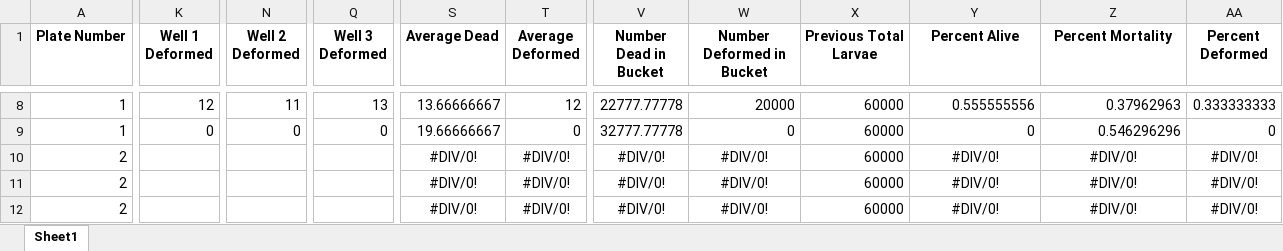
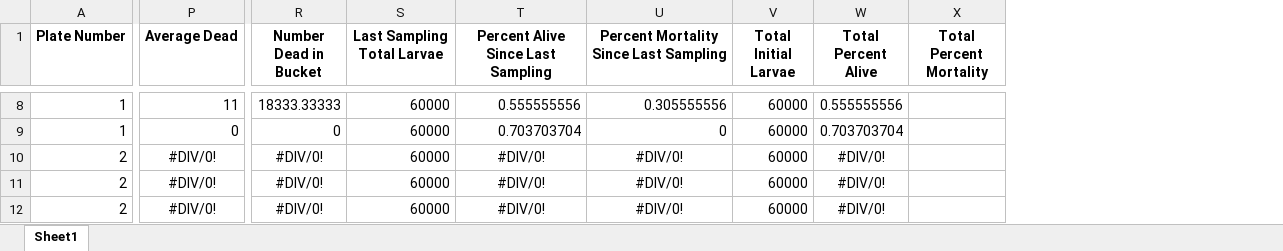
Before and after one commit to RobertsLab/project-oyster-oa, an Excel workbook: data/2017-07-30-pacific-oyster-larvae/2017-08-02-Larvae-Counts.xlsx, sheet Sheet1, drawn as a sheet; only a part is shown, gaps mark what is left out; values as stored, in another font and other column widths than the file's, no borders; removed rows and columns are numbered as before the commit, all else as after; the diff covers the shown part only; the diff names each change by its address in the sheet, - before the commit and + after, or states it on an @@ line.

Commit message:
added 8/3 sampling data

```diff
--- a/data/2017-07-30-pacific-oyster-larvae/2017-08-02-Larvae-Counts.xlsx (sheet Sheet1)
+++ b/data/2017-07-30-pacific-oyster-larvae/2017-08-02-Larvae-Counts.xlsx (sheet Sheet1)
-column K (Well 1 Deformed), rows 8-9: 12 | 0
-column N (Well 2 Deformed), rows 8-9: 11 | 0
-column Q (Well 3 Deformed), rows 8-9: 13 | 0
-column T (Average Deformed), rows 8-12: 12 | 0 | #DIV/0! | #DIV/0! | #DIV/0!
-column W (Number Deformed in Bucket), rows 8-12: 20000 | 0 | #DIV/0! | #DIV/0! | #DIV/0!
+column V (Total Initial Larvae), rows 8-12: all 60000
+column X (Total Percent Mortality), empty
-S1: Previous Total Larvae
+S1: Last Sampling Total Larvae
-T1: Percent Alive
+T1: Percent Alive Since Last Sampling
-U1: Percent Mortality
+U1: Percent Mortality Since Last Sampling
-W1: Percent Deformed
+W1: Total Percent Alive
-P8 (Average Dead): 13.66666667
+P8 (Average Dead): 11
-R8 (Number Dead in Bucket): 22777.77778
+R8 (Number Dead in Bucket): 18333.33333
-U8: 0.37962963
+U8: 0.305555556
-W8 (Total Percent Alive): 0.333333333
+W8 (Total Percent Alive): 0.555555556
-P9 (Average Dead): 19.66666667
+P9 (Average Dead): 0
-R9 (Number Dead in Bucket): 32777.77778
+R9 (Number Dead in Bucket): 0
-T9: 0
+T9: 0.703703704
-U9: 0.546296296
+U9: 0
-W9 (Total Percent Alive): 0
+W9 (Total Percent Alive): 0.703703704
```
Also changed, not shown: 48 added rows and 30 edited cells elsewhere in this sheet, formulas that keep their value.
